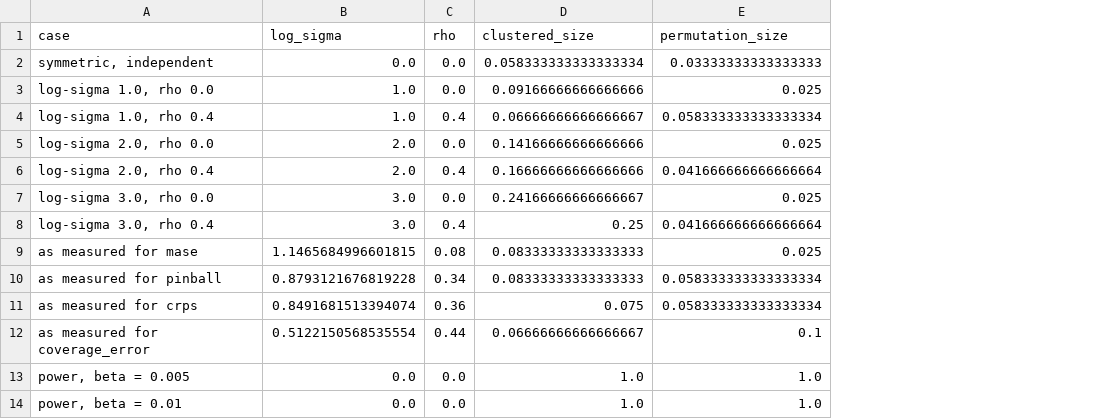
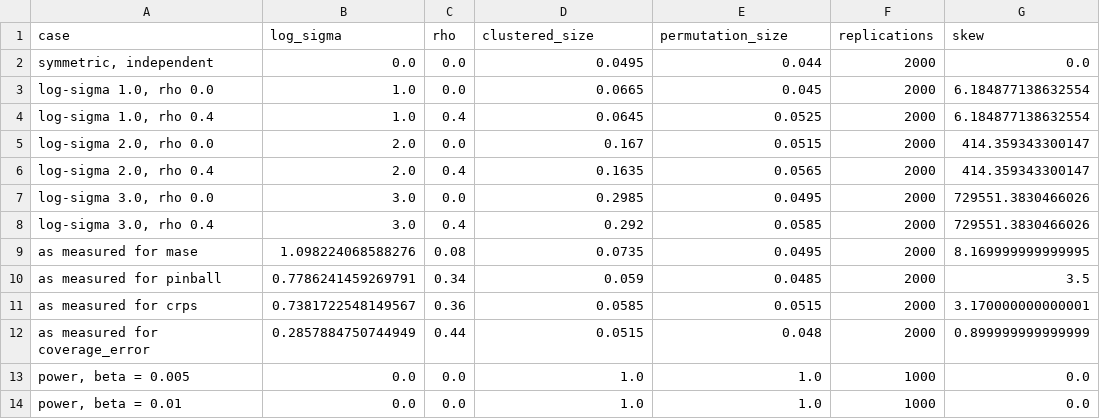
Before and after one commit to ddelmoralg/scenport, a CSV file: artifacts/inference_size.csv, drawn as a sheet; the diff names each change by its address in the sheet, - before the commit and + after, or states it on an @@ line.

Commit message:
raise the cardinality when the cap needs it
The constraints family dropped its w_max = 0.1 instance for the same reason the
ablation list did: a ten per cent cap needs ten names to be fully invested and
the base set allows eight, so the problem had no feasible point. I fixed that in
the ablations and left the same shape here.

The two now move together whichever is being varied.

Also recording the size study at 2000 replications, which finished. Across the
whole grid the permutation test sits between 4.4 and 5.9 per cent against a
nominal five, extreme skew included. Cluster-robust errors hold at the skews
this data has, 5.1 to 7.3 per cent, and break well beyond them: 16.7 at a skew
of 414 and 29.8 at 730,000. So the disagreement between the two on the real
panel is not a question of size, which is what the leave-one-date-out analysis
had already said from the data itself.

```diff
--- a/artifacts/inference_size.csv
+++ b/artifacts/inference_size.csv
+column F (replications), rows 2-14: 2000 | 2000 | 2000 | 2000 | 2000 | 2000 | 2000 | 2000 | 2000 | 2000 | 2000 | 1000 | 1000
+column G (skew), rows 2-14: 0.0 | 6.184877138632554 | 6.184877138632554 | 414.359343300147 | 414.359343300147 | 729551.3830466026 | 729551.3830466026 | 8.169999999999995 | 3.5 | 3.170000000000001 | 0.899999999999999 | 0.0 | 0.0
-D2 (clustered_size): 0.058333333333333334
+D2 (clustered_size): 0.0495
-E2 (permutation_size): 0.03333333333333333
+E2 (permutation_size): 0.044
-D3 (clustered_size): 0.09166666666666666
+D3 (clustered_size): 0.0665
-E3 (permutation_size): 0.025
+E3 (permutation_size): 0.045
-D4 (clustered_size): 0.06666666666666667
+D4 (clustered_size): 0.0645
-E4 (permutation_size): 0.058333333333333334
+E4 (permutation_size): 0.0525
-D5 (clustered_size): 0.14166666666666666
+D5 (clustered_size): 0.167
-E5 (permutation_size): 0.025
+E5 (permutation_size): 0.0515
-D6 (clustered_size): 0.16666666666666666
+D6 (clustered_size): 0.1635
-E6 (permutation_size): 0.041666666666666664
+E6 (permutation_size): 0.0565
-D7 (clustered_size): 0.24166666666666667
+D7 (clustered_size): 0.2985
-E7 (permutation_size): 0.025
+E7 (permutation_size): 0.0495
-D8 (clustered_size): 0.25
+D8 (clustered_size): 0.292
-E8 (permutation_size): 0.041666666666666664
+E8 (permutation_size): 0.0585
-B9 (log_sigma): 1.1465684996601815
+B9 (log_sigma): 1.098224068588276
-D9 (clustered_size): 0.08333333333333333
+D9 (clustered_size): 0.0735
-E9 (permutation_size): 0.025
+E9 (permutation_size): 0.0495
-B10 (log_sigma): 0.8793121676819228
+B10 (log_sigma): 0.7786241459269791
-D10 (clustered_size): 0.08333333333333333
+D10 (clustered_size): 0.059
-E10 (permutation_size): 0.058333333333333334
+E10 (permutation_size): 0.0485
-B11 (log_sigma): 0.8491681513394074
+B11 (log_sigma): 0.7381722548149567
-D11 (clustered_size): 0.075
+D11 (clustered_size): 0.0585
-E11 (permutation_size): 0.058333333333333334
+E11 (permutation_size): 0.0515
-B12 (log_sigma): 0.5122150568535554
+B12 (log_sigma): 0.2857884750744949
-D12 (clustered_size): 0.06666666666666667
+D12 (clustered_size): 0.0515
-E12 (permutation_size): 0.1
+E12 (permutation_size): 0.048
```
Also changed, not shown: 4 other files.
